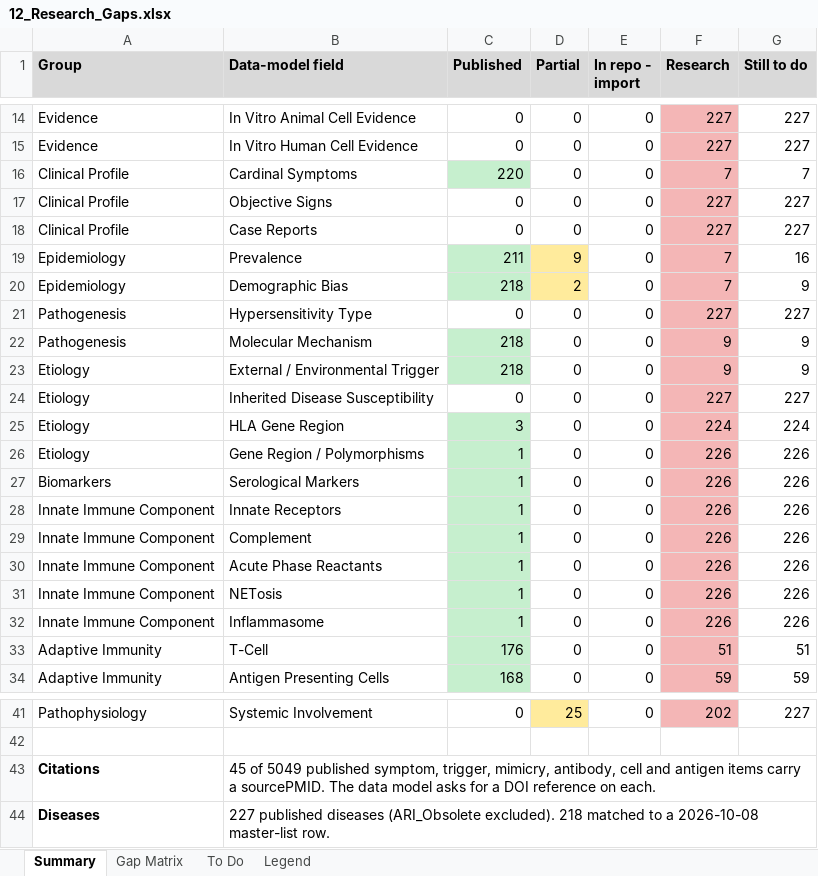
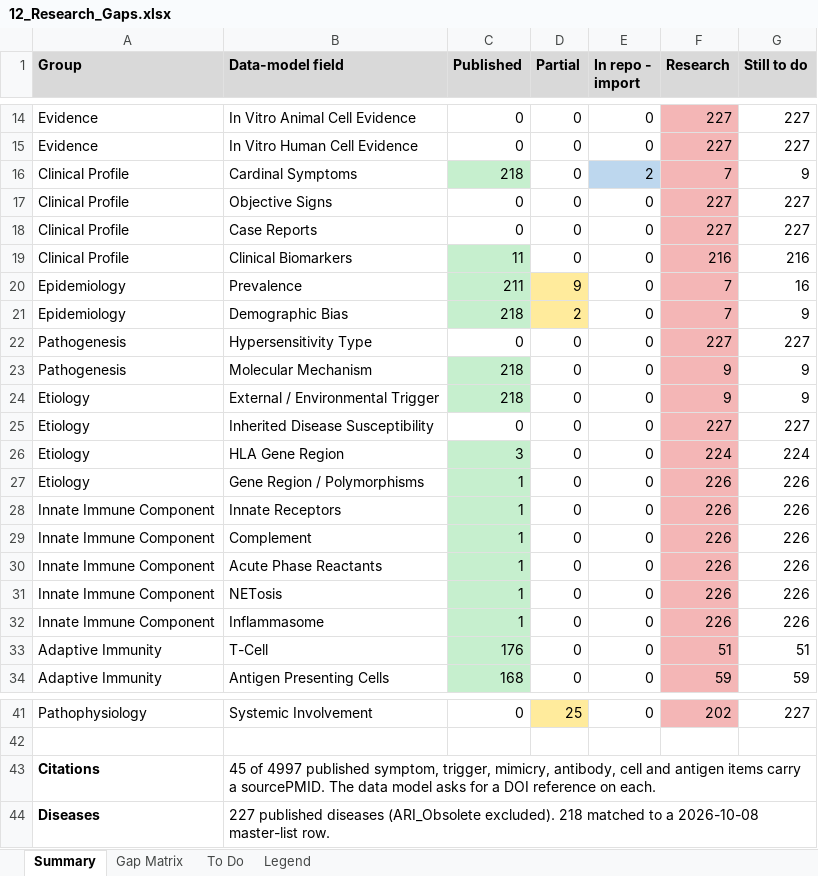
Before and after one commit to KrishnaTO/ARI, an Excel workbook: data/4-reports/12_Research_Gaps.xlsx, sheet Summary, drawn as a sheet; only a part is shown, gaps mark what is left out; values as stored, in another font and other column widths than the file's, no borders; removed rows and columns are numbered as before the commit, all else as after; the diff names each change by its address in the sheet, - before the commit and + after, or states it on an @@ line.

```diff
--- a/data/4-reports/12_Research_Gaps.xlsx (sheet Summary)
+++ b/data/4-reports/12_Research_Gaps.xlsx (sheet Summary)
-C16 (Published): 220
+C16 (Published): 218
-E16 (In repo - import): 0
+E16 (In repo - import): 2
-E16 fill: none
+E16 fill: #BDD7EE
-G16 (Still to do): 7
+G16 (Still to do): 9
+row 19: Clinical Profile | Clinical Biomarkers | 11 | 0 | 0 | 216 | 216
-row 27: Biomarkers | Serological Markers | 1 | 0 | 0 | 226 | 226
-B43 (Data-model field): 45 of 5049 published symptom,…
+B43 (Data-model field): 45 of 4997 published symptom,…
```
Also changed, not shown: sheet To Do, sheet Gap Matrix, sheet Legend, 4 other files.
